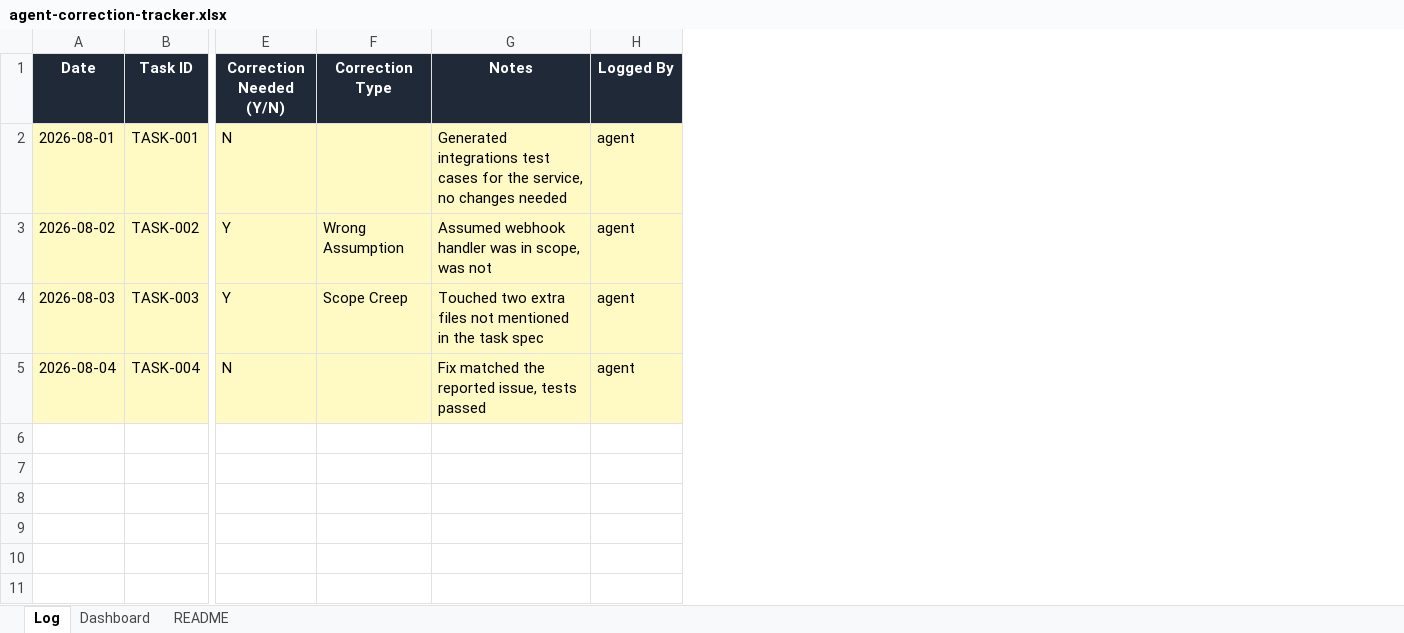
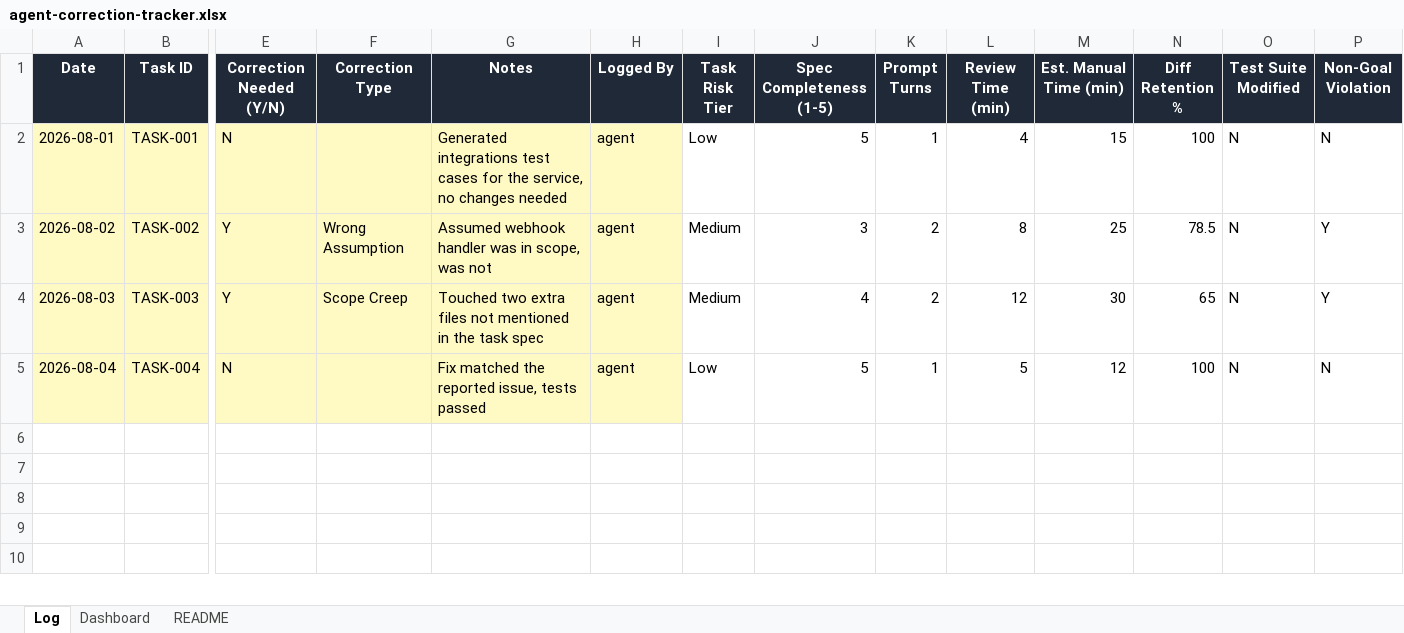
Before and after one commit to prasad-m-k/agentic-perf-log, an Excel workbook: agent-correction-tracker.xlsx, sheet Log, drawn as a sheet; only a part is shown, gaps mark what is left out; values as stored, in another font and other column widths than the file's, no borders; removed rows and columns are numbered as before the commit, all else as after; rows hold the shown columns only; the diff names each change by its address in the sheet, - before the commit and + after, or states it on an @@ line.

```diff
--- a/agent-correction-tracker.xlsx (sheet Log)
+++ b/agent-correction-tracker.xlsx (sheet Log)
+column I (Task Risk Tier), rows 2-5: Low | Medium | Medium | Low
+column J (Spec Completeness (1-5)), rows 2-5: 5 | 3 | 4 | 5
+column K (Prompt Turns), rows 2-5: 1 | 2 | 2 | 1
+column L (Review Time (min)), rows 2-5: 4 | 8 | 12 | 5
+column M (Est. Manual Time (min)), rows 2-5: 15 | 25 | 30 | 12
+column N (Diff Retention %), rows 2-5: 100 | 78.5 | 65 | 100
+column O (Test Suite Modified), rows 2-5: all N
+column P (Non-Goal Violation), rows 2-5: N | Y | Y | N
-row 6: (empty)
```
Also changed, not shown: sheet Dashboard, charts or pictures, 3 other files.
